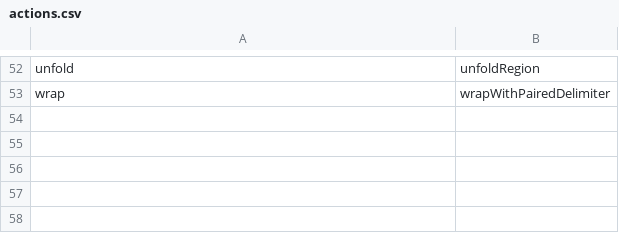
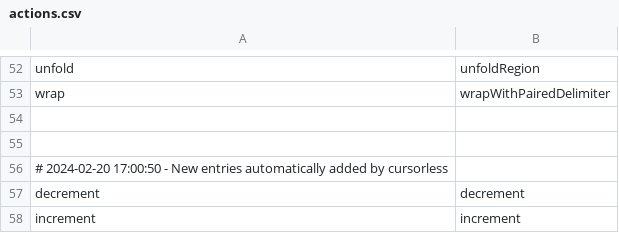
Before and after one commit to jaresty/mac-dotfiles, a CSV file: cursorless-settings/actions.csv, drawn as a sheet; only a part is shown, gaps mark what is left out; the diff names each change by its address in the sheet, - before the commit and + after, or states it on an @@ line.

Commit message:
add debug custom action

```diff
--- a/cursorless-settings/actions.csv
+++ b/cursorless-settings/actions.csv
+row 54: (empty)
+row 55: (empty)
+row 56: # 2024-02-20 17:00:50 - New entries automatically added by cursorless
+row 57: decrement | decrement
+row 58: increment | increment
```
Also changed, not shown: cursorless-settings/experimental/actions_custom.csv, 1 other file.
